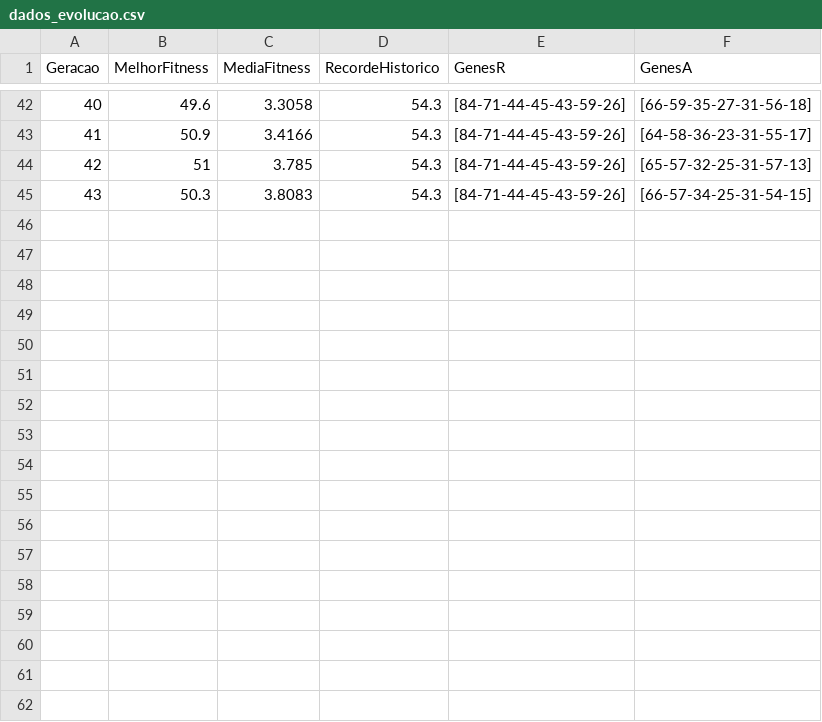
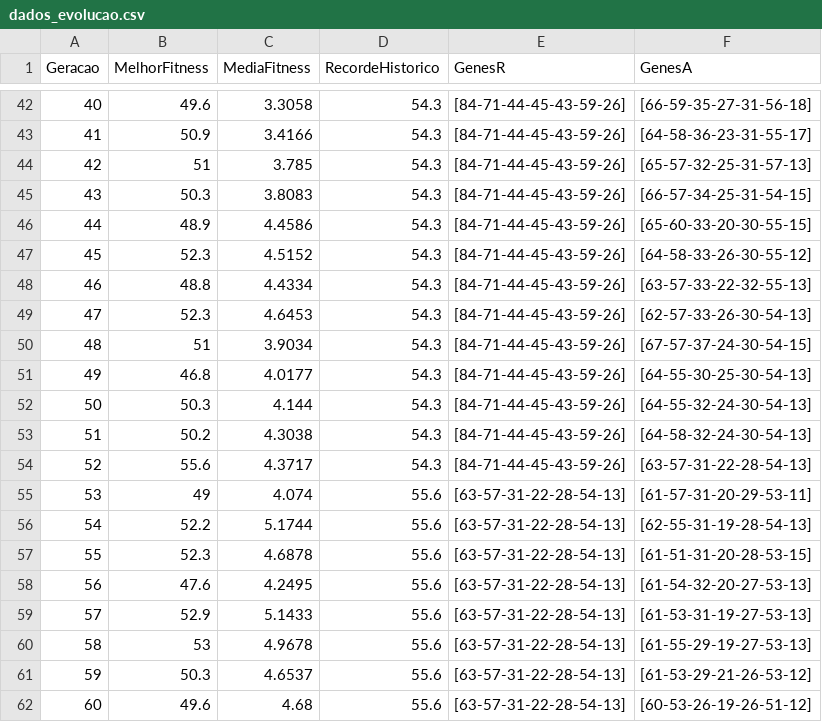
Before and after one commit to gustavocabal/Sistemas-Evolutivos, a CSV file: apresentacao/dados_evolucao.csv, drawn as a sheet; only a part is shown, gaps mark what is left out; the diff names each change by its address in the sheet, - before the commit and + after, or states it on an @@ line.

```diff
--- a/apresentacao/dados_evolucao.csv
+++ b/apresentacao/dados_evolucao.csv
+row 46: 44 | 48.9 | 4.4586 | 54.3 | [84-71-44-45-43-59-26] | [65-60-33-20-30-55-15]
+row 47: 45 | 52.3 | 4.5152 | 54.3 | [84-71-44-45-43-59-26] | [64-58-33-26-30-55-12]
+row 48: 46 | 48.8 | 4.4334 | 54.3 | [84-71-44-45-43-59-26] | [63-57-33-22-32-55-13]
+row 49: 47 | 52.3 | 4.6453 | 54.3 | [84-71-44-45-43-59-26] | [62-57-33-26-30-54-13]
+row 50: 48 | 51 | 3.9034 | 54.3 | [84-71-44-45-43-59-26] | [67-57-37-24-30-54-15]
+row 51: 49 | 46.8 | 4.0177 | 54.3 | [84-71-44-45-43-59-26] | [64-55-30-25-30-54-13]
+row 52: 50 | 50.3 | 4.144 | 54.3 | [84-71-44-45-43-59-26] | [64-55-32-24-30-54-13]
+row 53: 51 | 50.2 | 4.3038 | 54.3 | [84-71-44-45-43-59-26] | [64-58-32-24-30-54-13]
+row 54: 52 | 55.6 | 4.3717 | 54.3 | [84-71-44-45-43-59-26] | [63-57-31-22-28-54-13]
+row 55: 53 | 49 | 4.074 | 55.6 | [63-57-31-22-28-54-13] | [61-57-31-20-29-53-11]
+row 56: 54 | 52.2 | 5.1744 | 55.6 | [63-57-31-22-28-54-13] | [62-55-31-19-28-54-13]
+row 57: 55 | 52.3 | 4.6878 | 55.6 | [63-57-31-22-28-54-13] | [61-51-31-20-28-53-15]
+row 58: 56 | 47.6 | 4.2495 | 55.6 | [63-57-31-22-28-54-13] | [61-54-32-20-27-53-13]
+row 59: 57 | 52.9 | 5.1433 | 55.6 | [63-57-31-22-28-54-13] | [61-53-31-19-27-53-13]
+row 60: 58 | 53 | 4.9678 | 55.6 | [63-57-31-22-28-54-13] | [61-55-29-19-27-53-13]
+row 61: 59 | 50.3 | 4.6537 | 55.6 | [63-57-31-22-28-54-13] | [61-53-29-21-26-53-12]
+row 62: 60 | 49.6 | 4.68 | 55.6 | [63-57-31-22-28-54-13] | [60-53-26-19-26-51-12]
```
Also changed, not shown: 1 other file.
